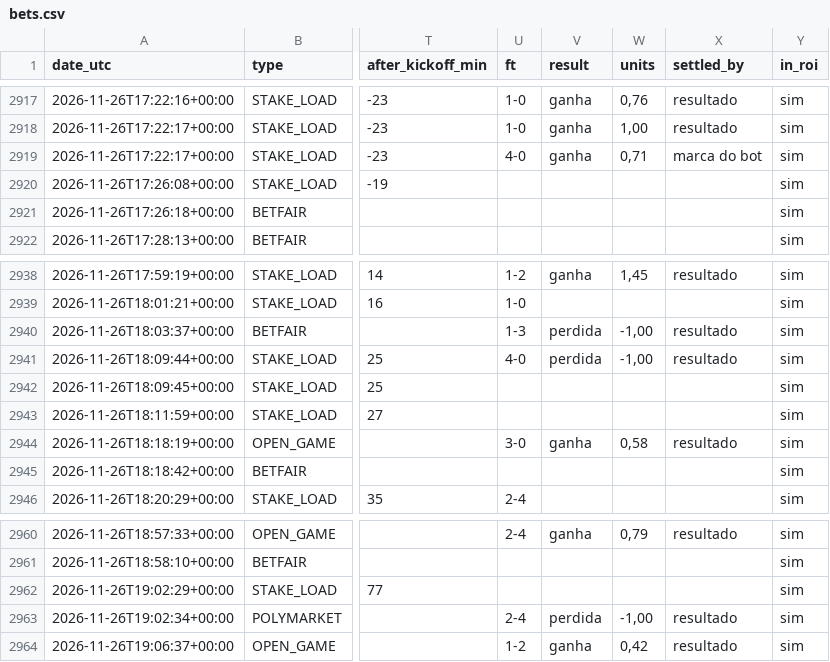
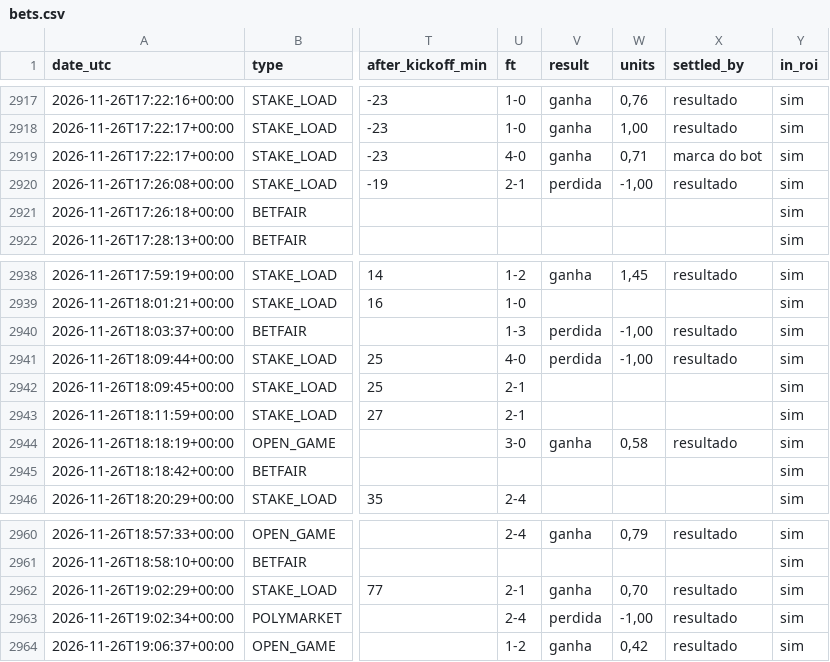
Before and after one commit to nunovinhas-creator/goal-roi, a CSV file: docs/bets.csv, drawn as a sheet; only a part is shown, gaps mark what is left out; the diff covers the shown part only; the diff names each change by its address in the sheet, - before the commit and + after, or states it on an @@ line.

```diff
--- a/docs/bets.csv
+++ b/docs/bets.csv
-U2920 (ft): (empty)
+U2920 (ft): 2-1
-V2920 (result): (empty)
+V2920 (result): perdida
-W2920 (units): (empty)
+W2920 (units): -1,00
-X2920 (settled_by): (empty)
+X2920 (settled_by): resultado
-U2942:U2943 (ft): (empty)
+U2942:U2943 (ft): 2-1
-U2962 (ft): (empty)
+U2962 (ft): 2-1
-V2962 (result): (empty)
+V2962 (result): ganha
-W2962 (units): (empty)
+W2962 (units): 0,70
-X2962 (settled_by): (empty)
+X2962 (settled_by): resultado
```
Also changed, not shown: 2 added rows and 21 edited cells elsewhere in this file, 8 other files.
